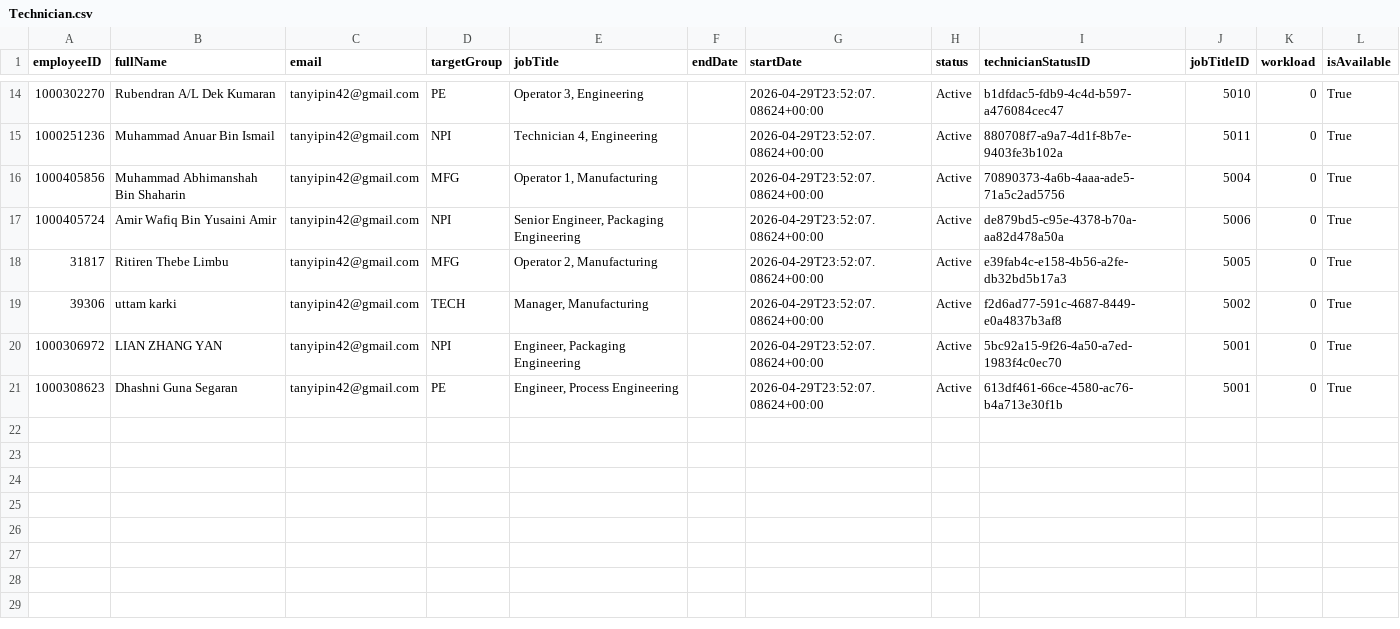
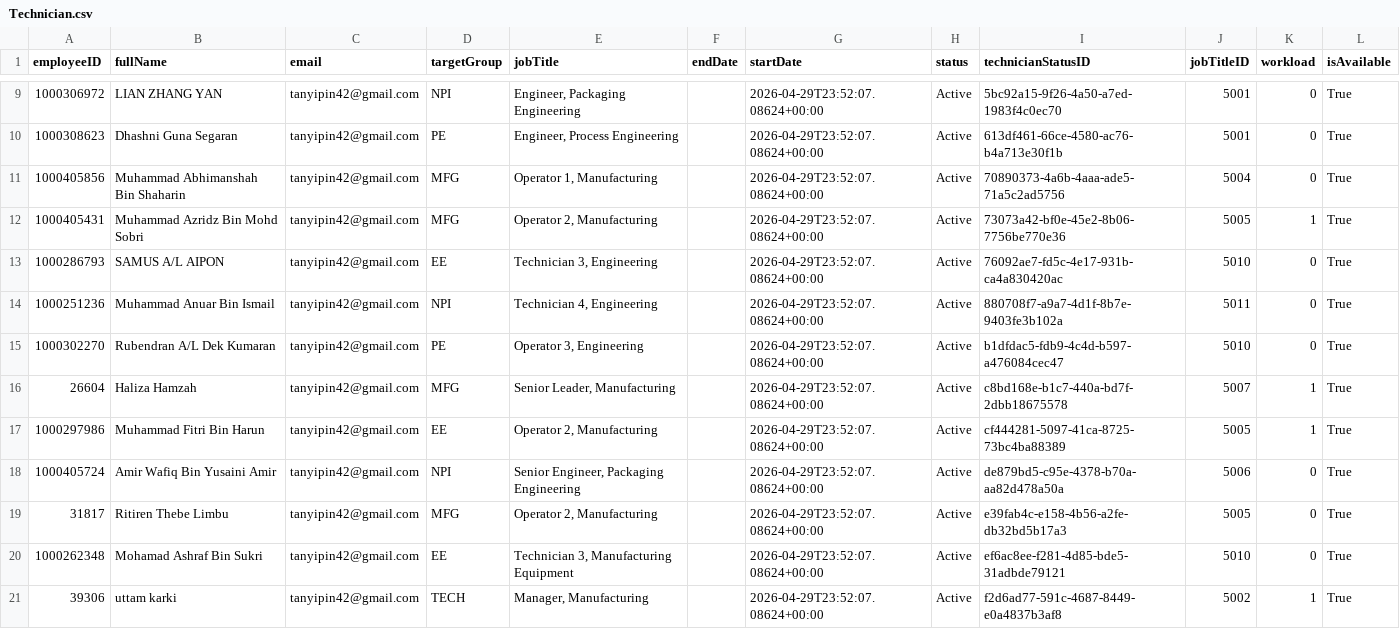
Before and after one commit to YIPINNN/Auto-Scheduler, a CSV file: output/Technician.csv, drawn as a sheet; only a part is shown, gaps mark what is left out; the diff covers the shown part only.

```diff
--- a/output/Technician.csv
+++ b/output/Technician.csv
@@ -14,8 +9,13 @@ employeeID,fullName,email,targetGroup,jobTitle,endDate,startDate,status,technici
+1000306972,LIAN ZHANG YAN,tanyipin42@gmail.com,NPI,"Engineer, Packaging Engineering",,2026-04-29T23:52:07.08624+00:00,Active,5bc92a15-9f26-4a50-a7ed-1983f4c0ec70,5001,0,True
+1000308623,Dhashni Guna Segaran,tanyipin42@gmail.com,PE,"Engineer, Process Engineering",,2026-04-29T23:52:07.08624+00:00,Active,613df461-66ce-4580-ac76-b4a713e30f1b,5001,0,True
+1000405856,Muhammad Abhimanshah Bin Shaharin,tanyipin42@gmail.com,MFG,"Operator 1, Manufacturing",,2026-04-29T23:52:07.08624+00:00,Active,70890373-4a6b-4aaa-ade5-71a5c2ad5756,5004,0,True
+1000405431,Muhammad Azridz Bin Mohd Sobri,tanyipin42@gmail.com,MFG,"Operator 2, Manufacturing",,2026-04-29T23:52:07.08624+00:00,Active,73073a42-bf0e-45e2-8b06-7756be770e36,5005,1,True
+1000286793,SAMUS A/L AIPON,tanyipin42@gmail.com,EE,"Technician 3, Engineering",,2026-04-29T23:52:07.08624+00:00,Active,76092ae7-fd5c-4e17-931b-ca4a830420ac,5010,0,True
+1000251236,Muhammad Anuar Bin Ismail,tanyipin42@gmail.com,NPI,"Technician 4, Engineering",,2026-04-29T23:52:07.08624+00:00,Active,880708f7-a9a7-4d1f-8b7e-9403fe3b102a,5011,0,True
 1000302270,Rubendran A/L Dek Kumaran,tanyipin42@gmail.com,PE,"Operator 3, Engineering",,2026-04-29T23:52:07.08624+00:00,Active,b1dfdac5-fdb9-4c4d-b597-a476084cec47,5010,0,True
-1000251236,Muhammad Anuar Bin Ismail,tanyipin42@gmail.com,NPI,"Technician 4, Engineering",,2026-04-29T23:52:07.08624+00:00,Active,880708f7-a9a7-4d1f-8b7e-9403fe3b102a,5011,0,True
-1000405856,Muhammad Abhimanshah Bin Shaharin,tanyipin42@gmail.com,MFG,"Operator 1, Manufacturing",,2026-04-29T23:52:07.08624+00:00,Active,70890373-4a6b-4aaa-ade5-71a5c2ad5756,5004,0,True
+26604,Haliza Hamzah,tanyipin42@gmail.com,MFG,"Senior Leader, Manufacturing",,2026-04-29T23:52:07.08624+00:00,Active,c8bd168e-b1c7-440a-bd7f-2dbb18675578,5007,1,True
+1000297986,Muhammad Fitri Bin Harun,tanyipin42@gmail.com,EE,"Operator 2, Manufacturing",,2026-04-29T23:52:07.08624+00:00,Active,cf444281-5097-41ca-8725-73bc4ba88389,5005,1,True
 1000405724,Amir Wafiq Bin Yusaini Amir,tanyipin42@gmail.com,NPI,"Senior Engineer, Packaging Engineering",,2026-04-29T23:52:07.08624+00:00,Active,de879bd5-c95e-4378-b70a-aa82d478a50a,5006,0,True
 31817,Ritiren Thebe Limbu,tanyipin42@gmail.com,MFG,"Operator 2, Manufacturing",,2026-04-29T23:52:07.08624+00:00,Active,e39fab4c-e158-4b56-a2fe-db32bd5b17a3,5005,0,True
-39306,uttam karki,tanyipin42@gmail.com,TECH,"Manager, Manufacturing",,2026-04-29T23:52:07.08624+00:00,Active,f2d6ad77-591c-4687-8449-e0a4837b3af8,5002,0,True
-1000306972,LIAN ZHANG YAN,tanyipin42@gmail.com,NPI,"Engineer, Packaging Engineering",,2026-04-29T23:52:07.08624+00:00,Active,5bc92a15-9f26-4a50-a7ed-1983f4c0ec70,5001,0,True
-1000308623,Dhashni Guna Segaran,tanyipin42@gmail.com,PE,"Engineer, Process Engineering",,2026-04-29T23:52:07.08624+00:00,Active,613df461-66ce-4580-ac76-b4a713e30f1b,5001,0,True
+1000262348,Mohamad Ashraf Bin Sukri,tanyipin42@gmail.com,EE,"Technician 3, Manufacturing Equipment",,2026-04-29T23:52:07.08624+00:00,Active,ef6ac8ee-f281-4d85-bde5-31adbde79121,5010,0,True
+39306,uttam karki,tanyipin42@gmail.com,TECH,"Manager, Manufacturing",,2026-04-29T23:52:07.08624+00:00,Active,f2d6ad77-591c-4687-8449-e0a4837b3af8,5002,1,True
```
Also changed, not shown: 2 added rows, 5 removed rows and 2 moved rows elsewhere in this file, output/AlarmCode.csv, output/Group_Job_bridge_rows.csv, 10 other files.
